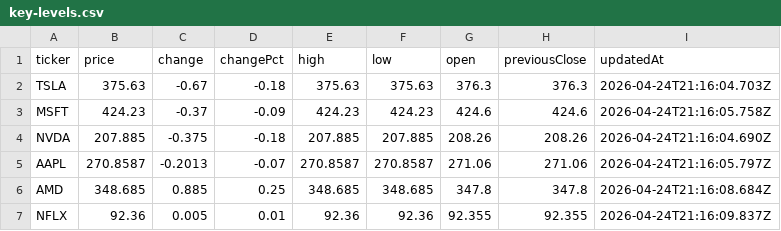
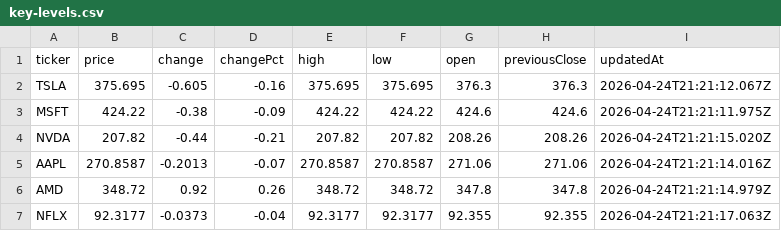
Before and after one commit to rikoinvestfg-collab/seed_rikoinvestfg-collab_optionflow, a CSV file: data/key-levels.csv, drawn as a sheet; only a part is shown; the diff covers the shown part only.

Commit message:
chore: update key levels 2026-04-24T21:21:22.173Z

```diff
--- a/data/key-levels.csv
+++ b/data/key-levels.csv
@@ -1,7 +1,7 @@
 ticker,price,change,changePct,high,low,open,previousClose,updatedAt
-TSLA,375.63,-0.67,-0.18,375.63,375.63,376.3,376.3,2026-04-24T21:16:04.703Z
-MSFT,424.23,-0.37,-0.09,424.23,424.23,424.6,424.6,2026-04-24T21:16:05.758Z
-NVDA,207.885,-0.375,-0.18,207.885,207.885,208.26,208.26,2026-04-24T21:16:04.690Z
-AAPL,270.8587,-0.2013,-0.07,270.8587,270.8587,271.06,271.06,2026-04-24T21:16:05.797Z
-AMD,348.685,0.885,0.25,348.685,348.685,347.8,347.8,2026-04-24T21:16:08.684Z
-NFLX,92.36,0.005,0.01,92.36,92.36,92.355,92.355,2026-04-24T21:16:09.837Z
+TSLA,375.695,-0.605,-0.16,375.695,375.695,376.3,376.3,2026-04-24T21:21:12.067Z
+MSFT,424.22,-0.38,-0.09,424.22,424.22,424.6,424.6,2026-04-24T21:21:11.975Z
+NVDA,207.82,-0.44,-0.21,207.82,207.82,208.26,208.26,2026-04-24T21:21:15.020Z
+AAPL,270.8587,-0.2013,-0.07,270.8587,270.8587,271.06,271.06,2026-04-24T21:21:14.016Z
+AMD,348.72,0.92,0.26,348.72,348.72,347.8,347.8,2026-04-24T21:21:14.979Z
+NFLX,92.3177,-0.0373,-0.04,92.3177,92.3177,92.355,92.355,2026-04-24T21:21:17.063Z
```
Also changed, not shown: 102 edited cells elsewhere in this file.
